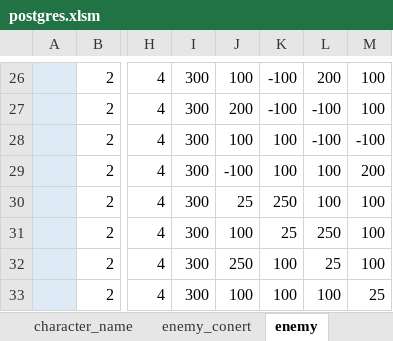
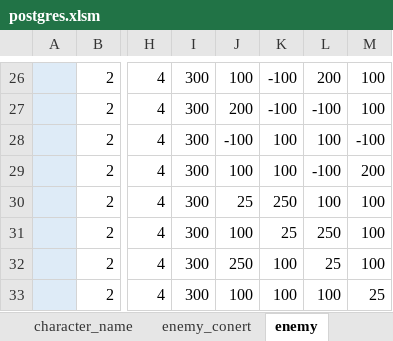
Before and after one commit to reliruleru00/hevburn, an Excel workbook: postgres.xlsm, sheet enemy, drawn as a sheet; only a part is shown, gaps mark what is left out; values as stored, in another font and other column widths than the file's, no borders; charts and pictures not drawn; the diff names each change by its address in the sheet, - before the commit and + after, or states it on an @@ line.

```diff
--- a/postgres.xlsm (sheet enemy)
+++ b/postgres.xlsm (sheet enemy)
-J28: 100
+J28: -100
-L28: -100
+L28: 100
-J29: -100
+J29: 100
-L29: 100
+L29: -100
```
Also changed, not shown: sheet grade, 2 other files.
